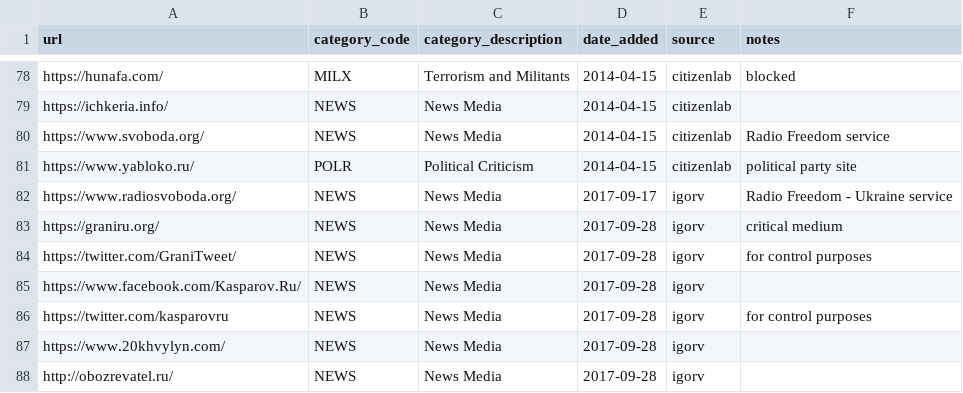
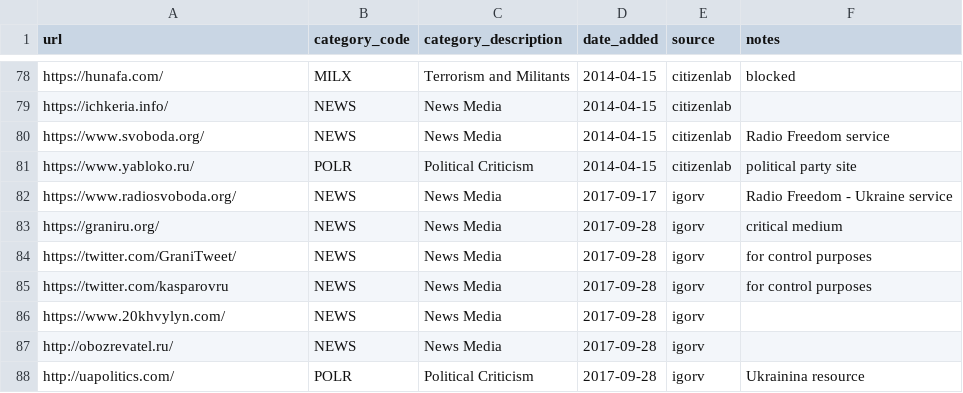
Before and after one commit to citizenlab/test-lists, a CSV file: lists/ru.csv, drawn as a sheet; only a part is shown, gaps mark what is left out; the shorter side is filled out with more unchanged rows; the diff names each change by its address in the sheet, - before the commit and + after, or states it on an @@ line.

Commit message:
www.facebook.com is already blocked by RKN, no need to test particular URLs

```diff
--- a/lists/ru.csv
+++ b/lists/ru.csv
-row 85: https://www.facebook.com/Kasparov.Ru/ | NEWS | News Media | 2017-09-28 | igorv
```
